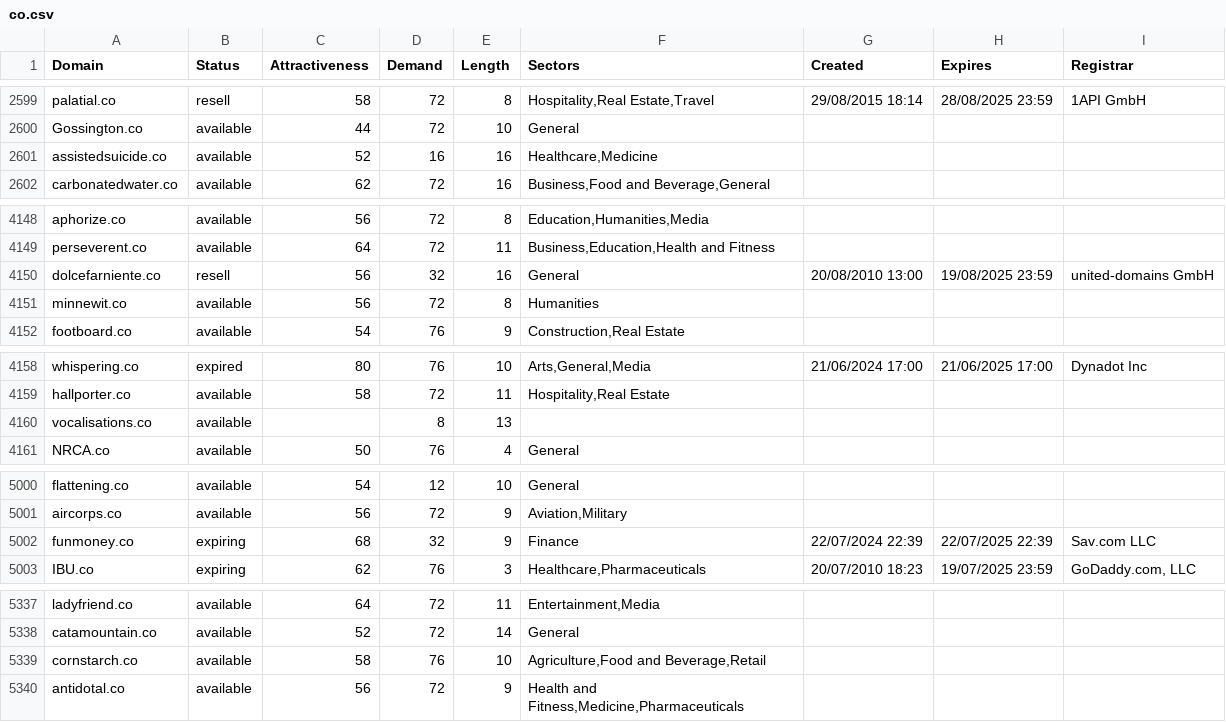
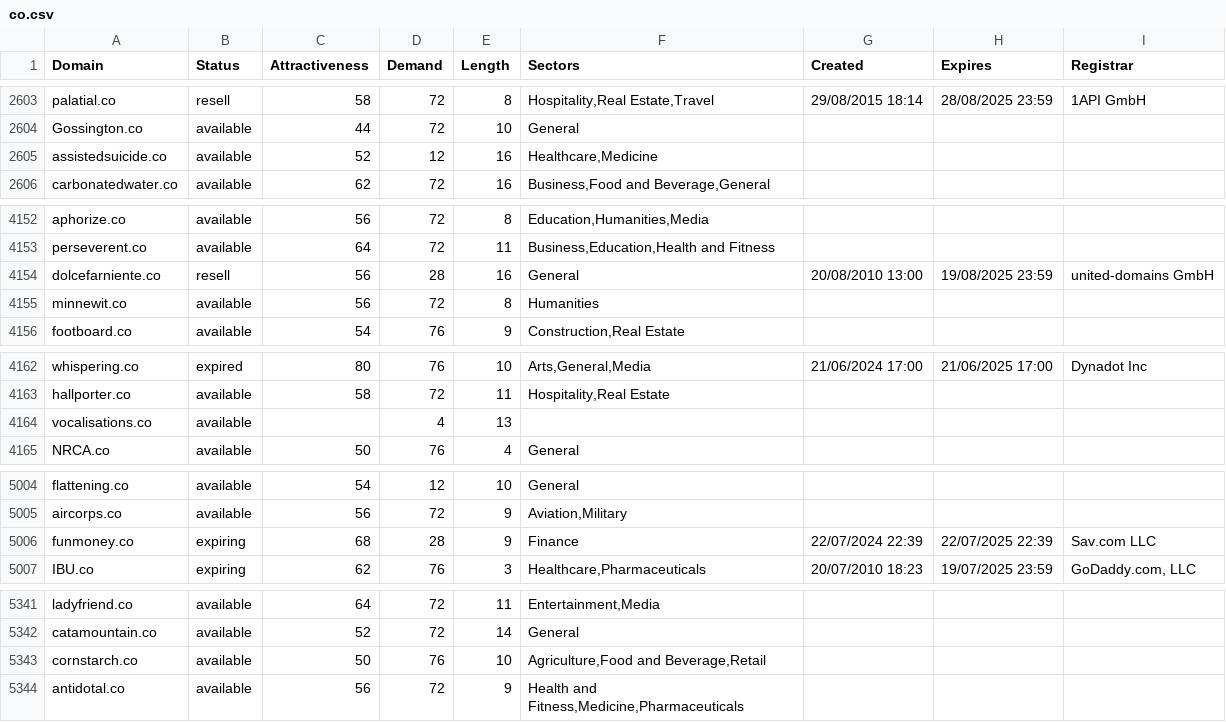
Before and after one commit to UniqueDomains/co-oneword-domains, a CSV file: co.csv, drawn as a sheet; only a part is shown, gaps mark what is left out; the diff covers the shown part only.

```diff
--- a/co.csv
+++ b/co.csv
@@ -2600,3 +2604,3 @@ palatial.co,resell,58,72,8,"Hospitality,Real Estate,Travel",29/08/2015 18:14,28/
 Gossington.co,available,44,72,10,General,,,
-assistedsuicide.co,available,52,16,16,"Healthcare,Medicine",,,
+assistedsuicide.co,available,52,12,16,"Healthcare,Medicine",,,
 carbonatedwater.co,available,62,72,16,"Business,Food and Beverage,General",,,
@@ -4149,3 +4153,3 @@ aphorize.co,available,56,72,8,"Education,Humanities,Media",,,
 perseverent.co,available,64,72,11,"Business,Education,Health and Fitness",,,
-dolcefarniente.co,resell,56,32,16,General,20/08/2010 13:00,19/08/2025 23:59,united-domains GmbH
+dolcefarniente.co,resell,56,28,16,General,20/08/2010 13:00,19/08/2025 23:59,united-domains GmbH
 minnewit.co,available,56,72,8,Humanities,,,
@@ -4159,3 +4163,3 @@ whispering.co,expired,80,76,10,"Arts,General,Media",21/06/2024 17:00,21/06/2025
 hallporter.co,available,58,72,11,"Hospitality,Real Estate",,,
-vocalisations.co,available,,8,13,,,,
+vocalisations.co,available,,4,13,,,,
 NRCA.co,available,50,76,4,General,,,
@@ -5001,3 +5005,3 @@ flattening.co,available,54,12,10,General,,,
 aircorps.co,available,56,72,9,"Aviation,Military",,,
-funmoney.co,expiring,68,32,9,Finance,22/07/2024 22:39,22/07/2025 22:39,Sav.com LLC
+funmoney.co,expiring,68,28,9,Finance,22/07/2024 22:39,22/07/2025 22:39,Sav.com LLC
 IBU.co,expiring,62,76,3,"Healthcare,Pharmaceuticals",20/07/2010 18:23,19/07/2025 23:59,"GoDaddy.com, LLC"
@@ -5338,3 +5342,3 @@ ladyfriend.co,available,64,72,11,"Entertainment,Media",,,
 catamountain.co,available,52,72,14,General,,,
-cornstarch.co,available,58,76,10,"Agriculture,Food and Beverage,Retail",,,
+cornstarch.co,available,50,76,10,"Agriculture,Food and Beverage,Retail",,,
 antidotal.co,available,56,72,9,"Health and Fitness,Medicine,Pharmaceuticals",,,
```
Also changed, not shown: 5 added rows, 5 removed rows and 17 edited cells elsewhere in this file, 2 other files.
